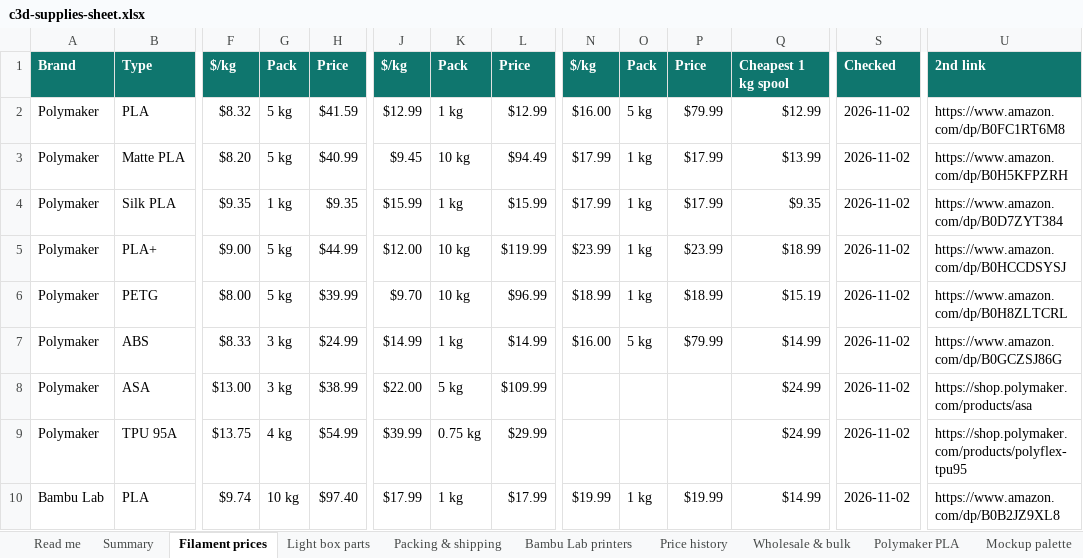
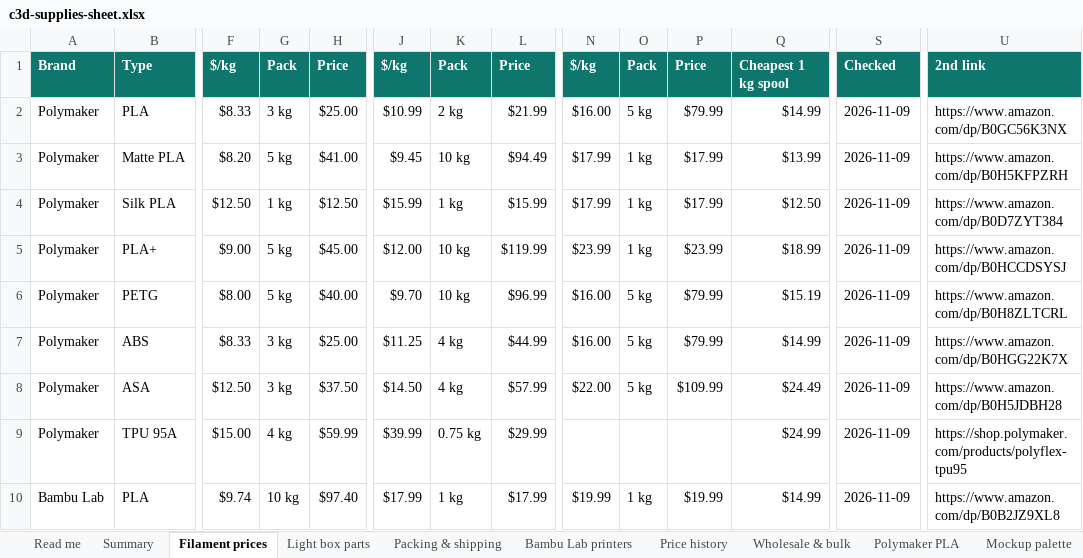
Before and after one commit to Adub843/creative-lab-engine, an Excel workbook: hq/public/data/c3d-supplies-sheet.xlsx, sheet Filament prices, drawn as a sheet; only a part is shown, gaps mark what is left out; values as stored, in another font and other column widths than the file's, no borders; removed rows and columns are numbered as before the commit, all else as after; rows hold the shown columns only; the diff covers the shown part only; the diff names each change by its address in the sheet, - before the commit and + after, or states it on an @@ line.

```diff
--- a/hq/public/data/c3d-supplies-sheet.xlsx (sheet Filament prices)
+++ b/hq/public/data/c3d-supplies-sheet.xlsx (sheet Filament prices)
-F2: $8.32
+F2: $8.33
-G2: 5 kg
+G2: 3 kg
-H2: $41.59
+H2: $25.00
-J2: $12.99
+J2: $10.99
-K2: 1 kg
+K2: 2 kg
-L2: $12.99
+L2: $21.99
-Q2: $12.99
+Q2: $14.99
-S2:S7: 2026-11-02
+S2:S7: 2026-11-09
-U2: https://www.amazon.com/dp/B0FC1RT6M8
+U2: https://www.amazon.com/dp/B0GC56K3NX
-H3: $40.99
+H3: $41.00
-F4: $9.35
+F4: $12.50
-H4: $9.35
+H4: $12.50
-Q4: $9.35
+Q4: $12.50
-H5: $44.99
+H5: $45.00
-H6: $39.99
+H6: $40.00
-N6: $18.99
+N6: $16.00
-O6: 1 kg
+O6: 5 kg
-P6: $18.99
+P6: $79.99
-H7: $24.99
+H7: $25.00
-J7: $14.99
+J7: $11.25
-K7: 1 kg
+K7: 4 kg
-L7: $14.99
+L7: $44.99
-U7: https://www.amazon.com/dp/B0GCZSJ86G
+U7: https://www.amazon.com/dp/B0HGG22K7X
-row 8: Polymaker | ASA | $13.00 | 3 kg | $38.99 | $22.00 | 5 kg | $109.99 |  |  |  | $24.99 | 2026-11-02 | https://shop.polymaker.com/products/asa
+row 8: Polymaker | ASA | $12.50 | 3 kg | $37.50 | $14.50 | 4 kg | $57.99 | $22.00 | 5 kg | $109.99 | $24.49 | 2026-11-09 | https://www.amazon.com/dp/B0H5JDBH28
-F9: $13.75
+F9: $15.00
-H9: $54.99
+H9: $59.99
-S9:S10: 2026-11-02
+S9:S10: 2026-11-09
```
Also changed, not shown: 1 added row, 1 removed row and 61 edited cells elsewhere in this sheet, sheet All offers, sheet Packing & shipping, sheet Light box parts, sheet Summary, sheet Product specs, sheet Price history, 2 more sheets, charts or pictures, 6 other files.
